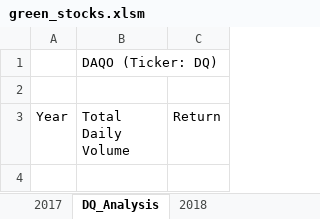
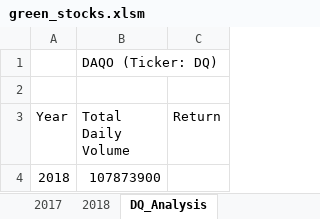
Before and after one commit to tabithacharlotte/stock-analysis, an Excel workbook: green_stocks.xlsm, sheet DQ_Analysis, drawn as a sheet; values as stored, in another font and other column widths than the file's, no borders; the diff names each change by its address in the sheet, - before the commit and + after, or states it on an @@ line.

Commit message:
Find Total Daily Volume for DQ in 2018

```diff
--- a/green_stocks.xlsm (sheet DQ_Analysis)
+++ b/green_stocks.xlsm (sheet DQ_Analysis)
@@ sheet tab order changed: 2017 | 2018 | DQ_Analysis @@
+row 4: 2018 | 107873900
```
